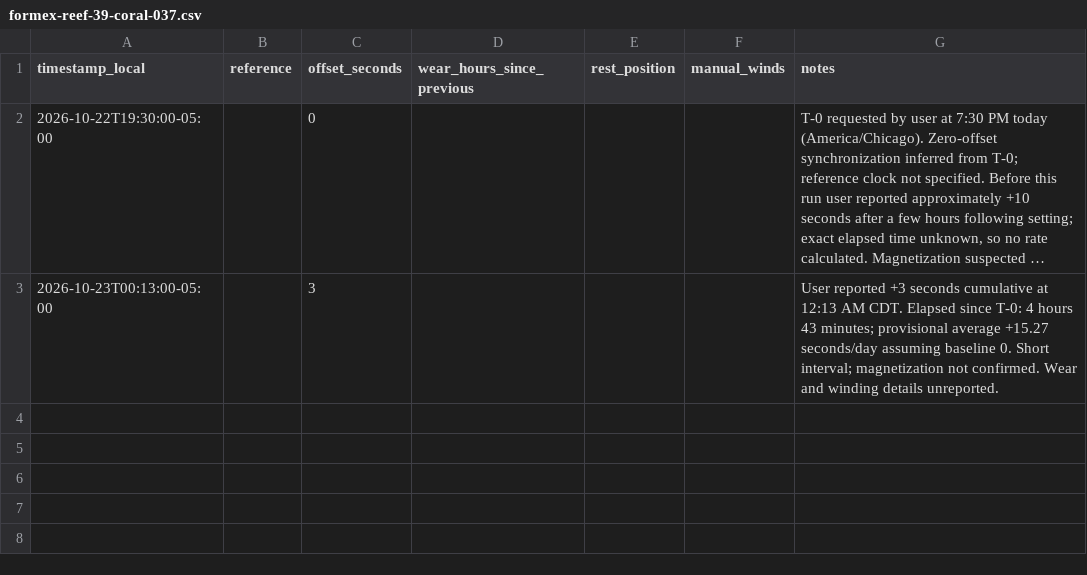
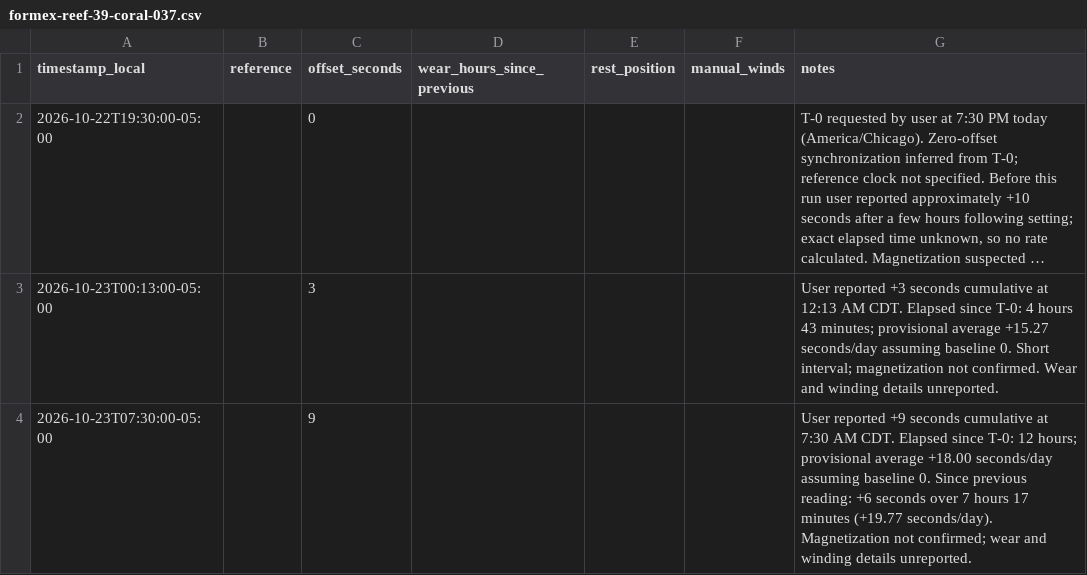
Before and after one commit to astidwell/Horology-Lab, a CSV file: data/measurements/formex-reef-39-coral-037.csv, drawn as a sheet; long unchanged cells end in …; the diff names each change by its address in the sheet, - before the commit and + after, or states it on an @@ line.

Commit message:
Log Reef +9 seconds at 7:30 AM CDT October 23

```diff
--- a/data/measurements/formex-reef-39-coral-037.csv
+++ b/data/measurements/formex-reef-39-coral-037.csv
+row 4: 2026-10-23T07:30:00-05:00 |  | 9 |  |  |  | User reported +9 seconds cumulative at 7:30 AM CDT. Elapsed since T-0: 12 hours; provisional average +18.00 seconds/day assuming baseline 0. Since previous reading: +6 seconds over 7 hours 17 minutes (+19.77 seconds/day). Magnetization not confirmed; wear and winding details unreported.
```
